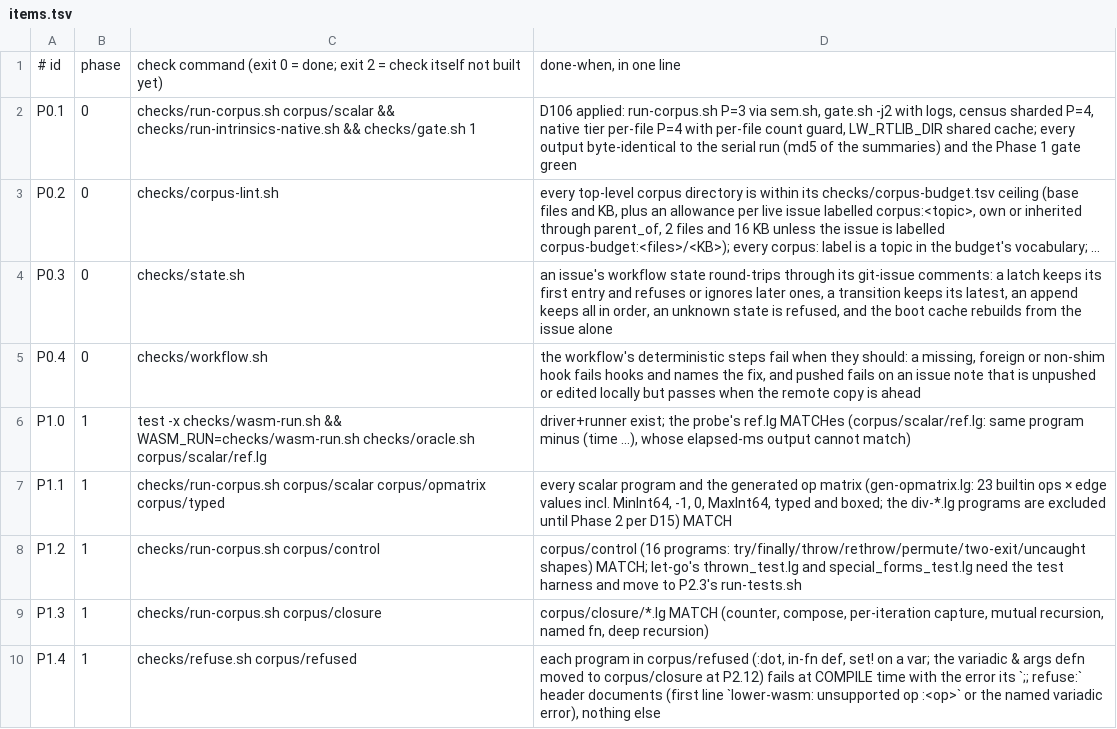
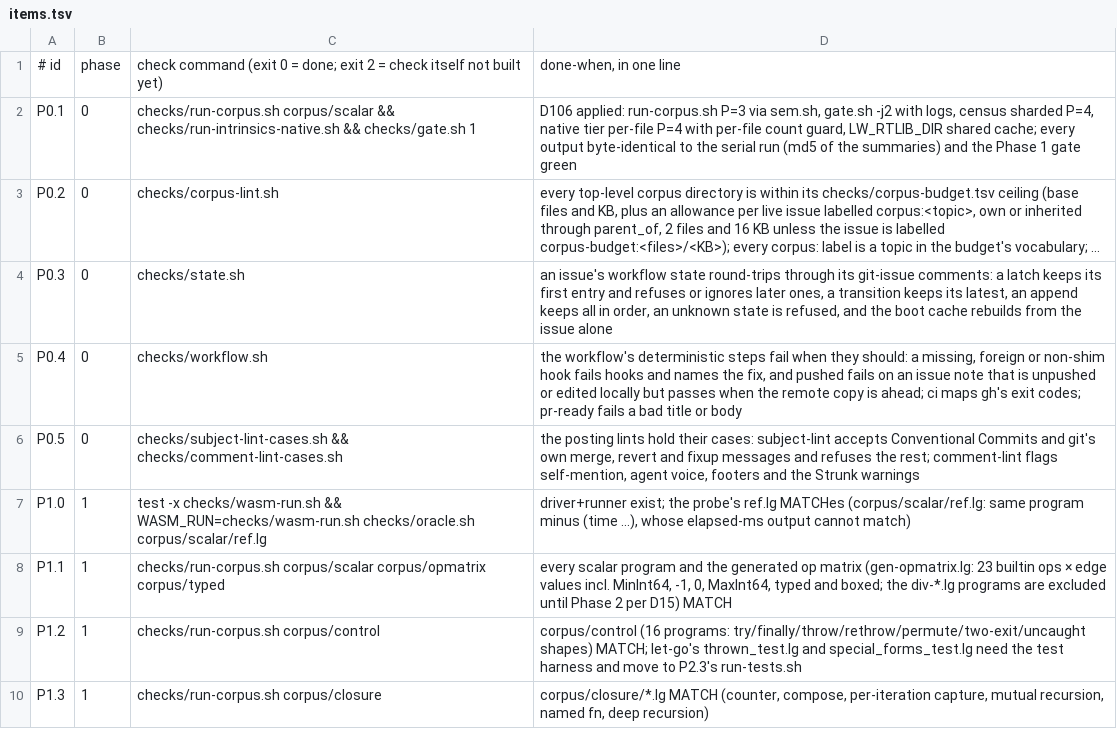
Before and after one commit to mparrett/let-go-wasmgc, a TSV file: checks/items.tsv, drawn as a sheet; only a part is shown; the shorter side is filled out with more unchanged rows; long unchanged cells end in …; the diff names each change by its address in the sheet, - before the commit and + after, or states it on an @@ line.

Commit message:
feat(checks): vendor the posting lints; pr-ready and ci targets
checks/subject-lint.py (Conventional Commits) now runs as a commit-msg
hook; a message git writes itself (merge, revert, fixup!) passes.
checks/comment-lint.py checks text posted from your account: the answer
first, no self-mention or agent voice, no footers, Strunk's warnings.
Row P0.5 holds both lints' cases.

workflow.mk gains pr-ready (title and body, before gh pr create or edit)
and ci (the PR's checks, asked once: 0 green, 1 red, 3 running).

Refs: #562dff4

```diff
--- a/checks/items.tsv
+++ b/checks/items.tsv
-D5: …copy is ahead
+D5: …copy is ahead; ci maps gh's exit codes; pr-ready fails a bad title or body
+row 6: P0.5 | 0 | checks/subject-lint-cases.sh && checks/comment-lint-cases.sh | the posting lints hold their cases: subject-lint accepts Conventional Commits and git's own merge, revert and fixup messages and refuses the rest; comment-lint flags self-mention, agent voice, footers and the Strunk warnings
```
Also changed, not shown: 9 other files.
